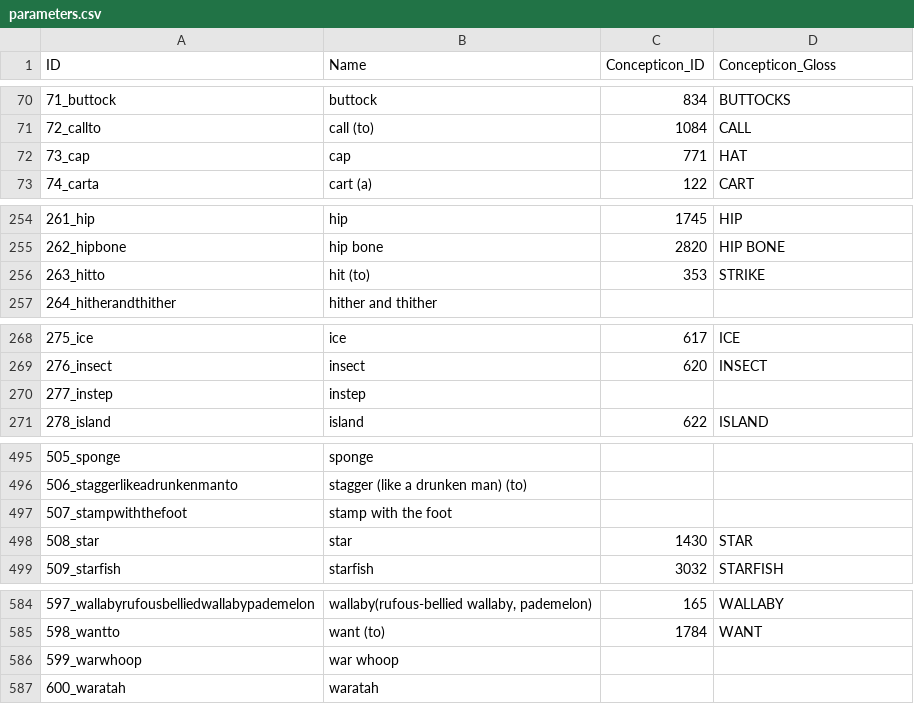
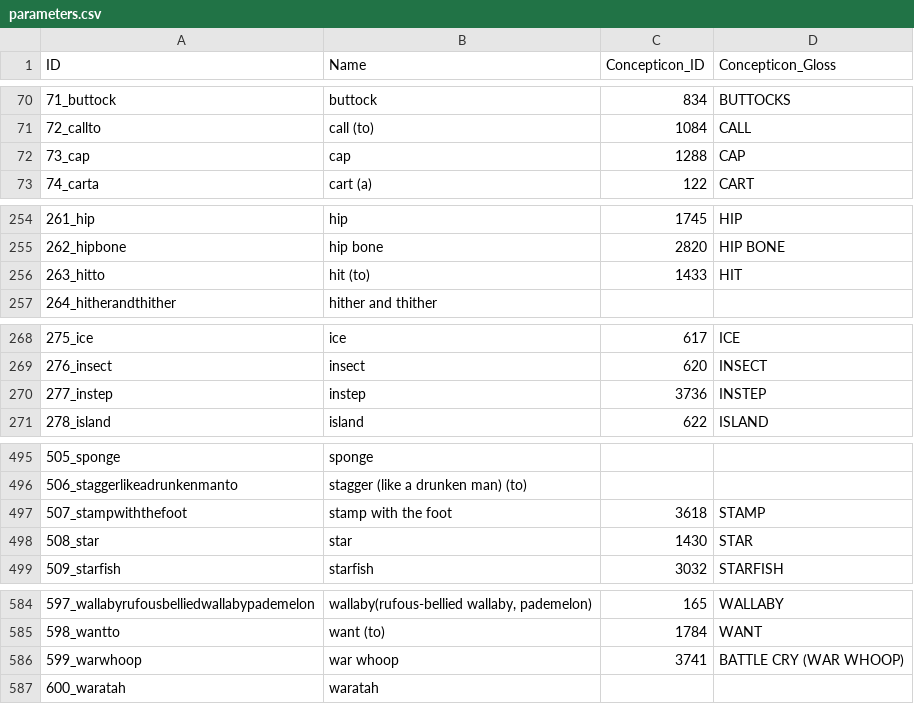
Before and after one commit to lexibank/bowerntasmanian, a CSV file: cldf/parameters.csv, drawn as a sheet; only a part is shown, gaps mark what is left out; the diff covers the shown part only.

Commit message:
update cldf

```diff
--- a/cldf/parameters.csv
+++ b/cldf/parameters.csv
@@ -71,3 +71,3 @@ ID,Name,Concepticon_ID,Concepticon_Gloss
 72_callto,call (to),1084,CALL
-73_cap,cap,771,HAT
+73_cap,cap,1288,CAP
 74_carta,cart (a),122,CART
@@ -255,3 +255,3 @@ ID,Name,Concepticon_ID,Concepticon_Gloss
 262_hipbone,hip bone,2820,HIP BONE
-263_hitto,hit (to),353,STRIKE
+263_hitto,hit (to),1433,HIT
 264_hitherandthither,hither and thither,,
@@ -269,3 +269,3 @@ ID,Name,Concepticon_ID,Concepticon_Gloss
 276_insect,insect,620,INSECT
-277_instep,instep,,
+277_instep,instep,3736,INSTEP
 278_island,island,622,ISLAND
@@ -496,3 +496,3 @@ ID,Name,Concepticon_ID,Concepticon_Gloss
 506_staggerlikeadrunkenmanto,stagger (like a drunken man) (to),,
-507_stampwiththefoot,stamp with the foot,,
+507_stampwiththefoot,stamp with the foot,3618,STAMP
 508_star,star,1430,STAR
@@ -585,3 +585,3 @@ ID,Name,Concepticon_ID,Concepticon_Gloss
 598_wantto,want (to),1784,WANT
-599_warwhoop,war whoop,,
+599_warwhoop,war whoop,3741,BATTLE CRY (WAR WHOOP)
 600_waratah,waratah,,
```
Also changed, not shown: 3 edited cells elsewhere in this file, cldf/languages.csv, 2 other files.
